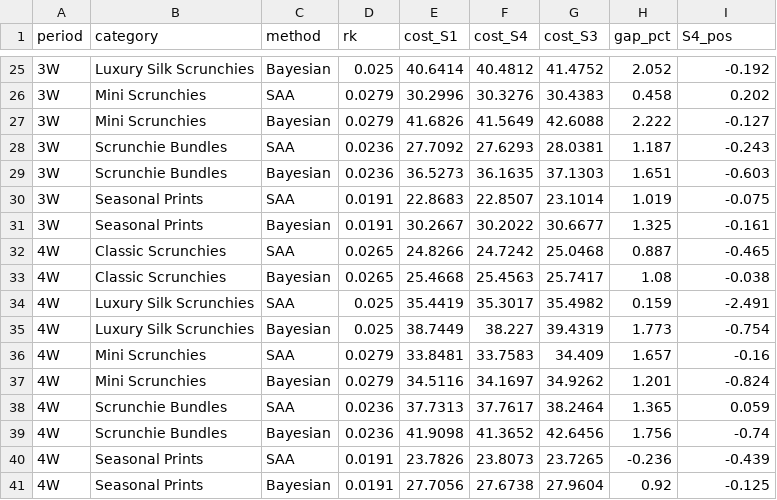
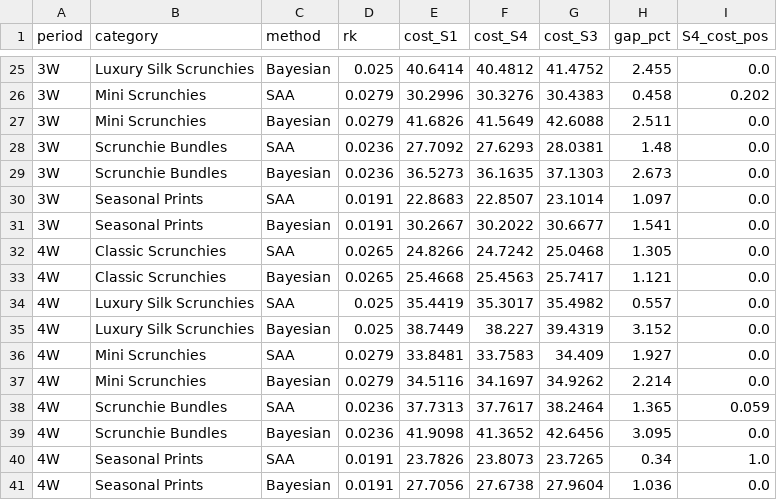
Before and after one commit to busegungor/model1, a CSV file: src/comparison_outputs/sequencing_importance.csv, drawn as a sheet; only a part is shown, gaps mark what is left out; the diff covers the shown part only; the diff names each change by its address in the sheet, - before the commit and + after, or states it on an @@ line.

```diff
--- a/src/comparison_outputs/sequencing_importance.csv
+++ b/src/comparison_outputs/sequencing_importance.csv
-I1: S4_pos
+I1: S4_cost_pos
-H25 (gap_pct): 2.052
+H25 (gap_pct): 2.455
-I25 (S4_cost_pos): -0.192
+I25 (S4_cost_pos): 0.0
-H27 (gap_pct): 2.222
+H27 (gap_pct): 2.511
-I27 (S4_cost_pos): -0.127
+I27 (S4_cost_pos): 0.0
-H28 (gap_pct): 1.187
+H28 (gap_pct): 1.48
-I28 (S4_cost_pos): -0.243
+I28 (S4_cost_pos): 0.0
-H29 (gap_pct): 1.651
+H29 (gap_pct): 2.673
-I29 (S4_cost_pos): -0.603
+I29 (S4_cost_pos): 0.0
-H30 (gap_pct): 1.019
+H30 (gap_pct): 1.097
-I30 (S4_cost_pos): -0.075
+I30 (S4_cost_pos): 0.0
-H31 (gap_pct): 1.325
+H31 (gap_pct): 1.541
-I31 (S4_cost_pos): -0.161
+I31 (S4_cost_pos): 0.0
-H32 (gap_pct): 0.887
+H32 (gap_pct): 1.305
-I32 (S4_cost_pos): -0.465
+I32 (S4_cost_pos): 0.0
-H33 (gap_pct): 1.08
+H33 (gap_pct): 1.121
-I33 (S4_cost_pos): -0.038
+I33 (S4_cost_pos): 0.0
-H34 (gap_pct): 0.159
+H34 (gap_pct): 0.557
-I34 (S4_cost_pos): -2.491
+I34 (S4_cost_pos): 0.0
-H35 (gap_pct): 1.773
+H35 (gap_pct): 3.152
-I35 (S4_cost_pos): -0.754
+I35 (S4_cost_pos): 0.0
-H36 (gap_pct): 1.657
+H36 (gap_pct): 1.927
-I36 (S4_cost_pos): -0.16
+I36 (S4_cost_pos): 0.0
-H37 (gap_pct): 1.201
+H37 (gap_pct): 2.214
-I37 (S4_cost_pos): -0.824
+I37 (S4_cost_pos): 0.0
-H39 (gap_pct): 1.756
+H39 (gap_pct): 3.095
-I39 (S4_cost_pos): -0.74
+I39 (S4_cost_pos): 0.0
-H40 (gap_pct): -0.236
+H40 (gap_pct): 0.34
-I40 (S4_cost_pos): -0.439
+I40 (S4_cost_pos): 1.0
-H41 (gap_pct): 0.92
+H41 (gap_pct): 1.036
-I41 (S4_cost_pos): -0.125
+I41 (S4_cost_pos): 0.0
```
Also changed, not shown: 32 edited cells elsewhere in this file, 4 other files.
